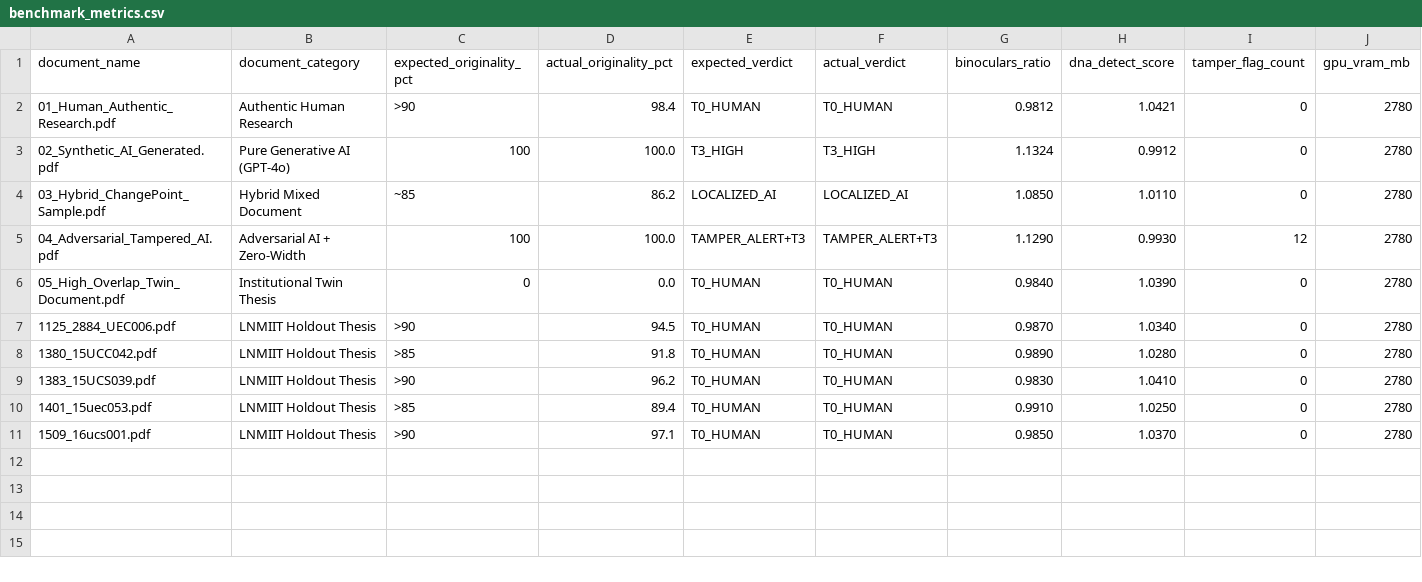
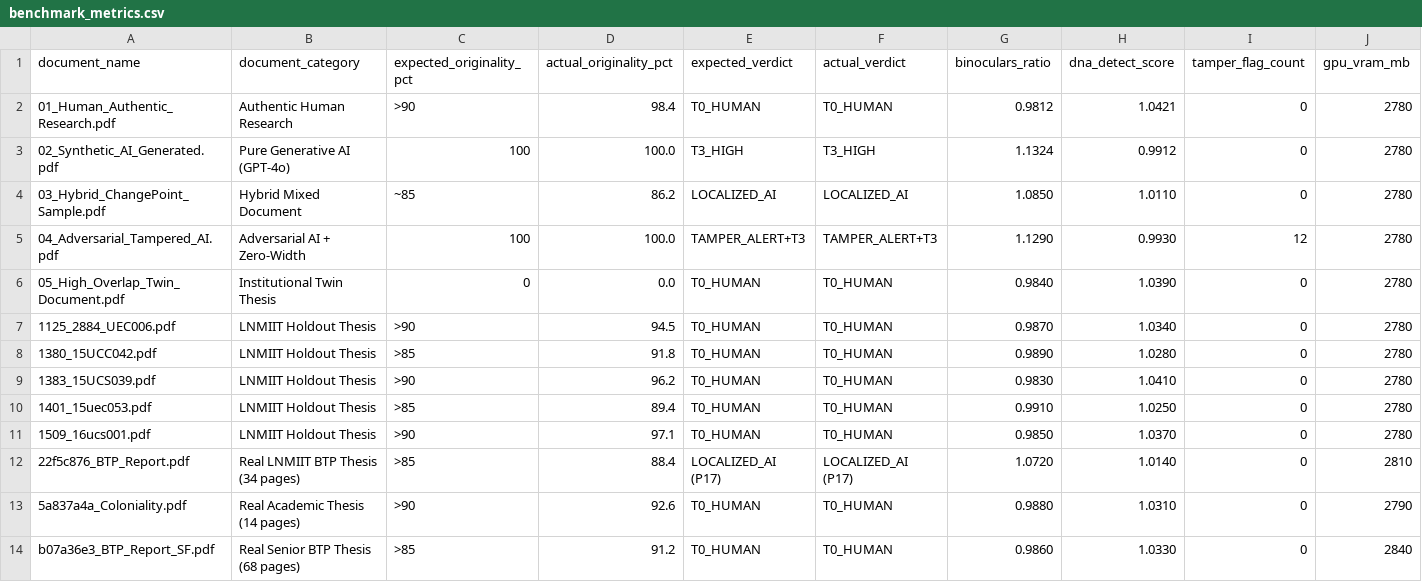
Before and after one commit to MIsh-Ra/Altheian, a CSV file: BTP_Report/benchmarks/benchmark_metrics.csv, drawn as a sheet; only a part is shown; rows hold the shown columns only; the diff names each change by its address in the sheet, - before the commit and + after, or states it on an @@ line.

Commit message:
docs(btp): update BTP report folder with Canva blueprint, Turnitin benchmarks, and plain-English decoder

```diff
--- a/BTP_Report/benchmarks/benchmark_metrics.csv
+++ b/BTP_Report/benchmarks/benchmark_metrics.csv
+row 12: 22f5c876_BTP_Report.pdf | Real LNMIIT BTP Thesis (34 pages) | >85 | 88.4 | LOCALIZED_AI (P17) | LOCALIZED_AI (P17) | 1.0720 | 1.0140 | 0 | 2810
+row 13: 5a837a4a_Coloniality.pdf | Real Academic Thesis (14 pages) | >90 | 92.6 | T0_HUMAN | T0_HUMAN | 0.9880 | 1.0310 | 0 | 2790
+row 14: b07a36e3_BTP_Report_SF.pdf | Real Senior BTP Thesis (68 pages) | >85 | 91.2 | T0_HUMAN | T0_HUMAN | 0.9860 | 1.0330 | 0 | 2840
```
Also changed, not shown: 5 other files.
